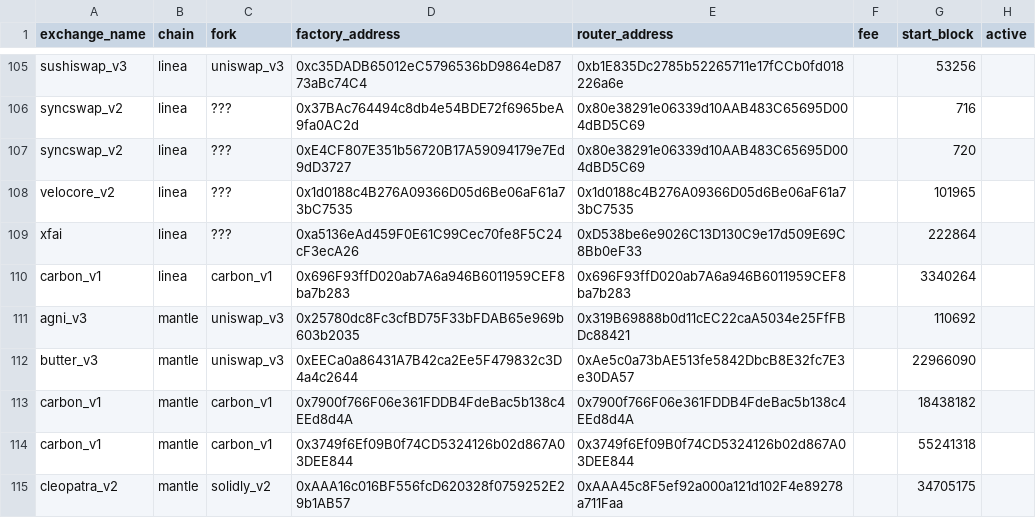
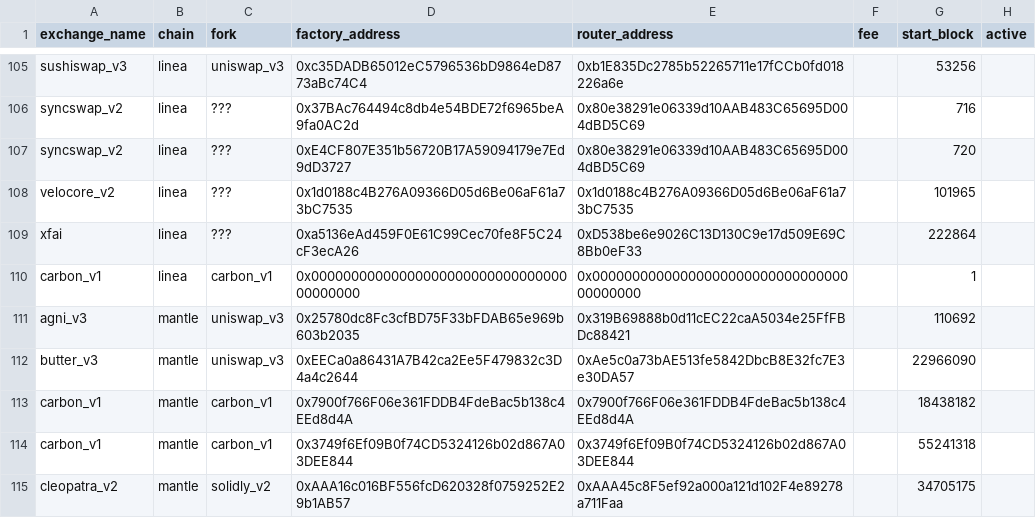
Before and after one commit to bancorprotocol/fastlane-bot, a CSV file: fastlane_bot/data/multichain_addresses.csv, drawn as a sheet; only a part is shown, gaps mark what is left out.

Commit message:
remove test carbon addresses

```diff
--- a/fastlane_bot/data/multichain_addresses.csv
+++ b/fastlane_bot/data/multichain_addresses.csv
@@ -109,3 +109,3 @@ velocore_v2,linea,???,0x1d0188c4B276A09366D05d6Be06aF61a73bC7535,0x1d0188c4B276A
 xfai,linea,???,0xa5136eAd459F0E61C99Cec70fe8F5C24cF3ecA26,0xD538be6e9026C13D130C9e17d509E69C8Bb0eF33,,222864,
-carbon_v1,linea,carbon_v1,0x696F93ffD020ab7A6a946B6011959CEF8ba7b283,0x696F93ffD020ab7A6a946B6011959CEF8ba7b283,,3340264,
+carbon_v1,linea,carbon_v1,0x0000000000000000000000000000000000000000,0x0000000000000000000000000000000000000000,,1,
 agni_v3,mantle,uniswap_v3,0x25780dc8Fc3cfBD75F33bFDAB65e969b603b2035,0x319B69888b0d11cEC22caA5034e25FfFBDc88421,,110692,
```
Also changed, not shown: 1 other file.
